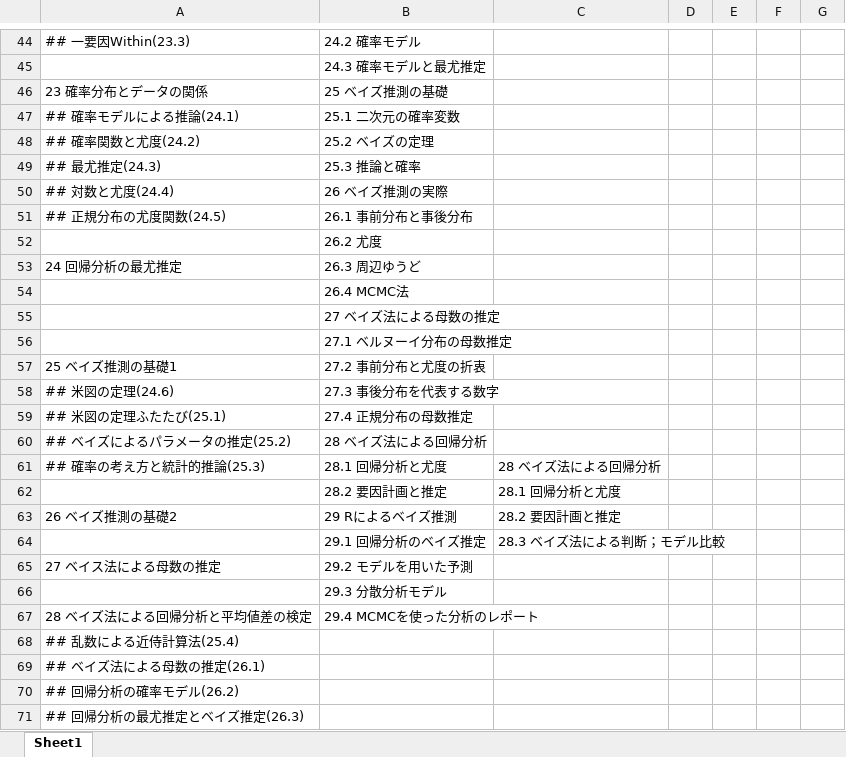
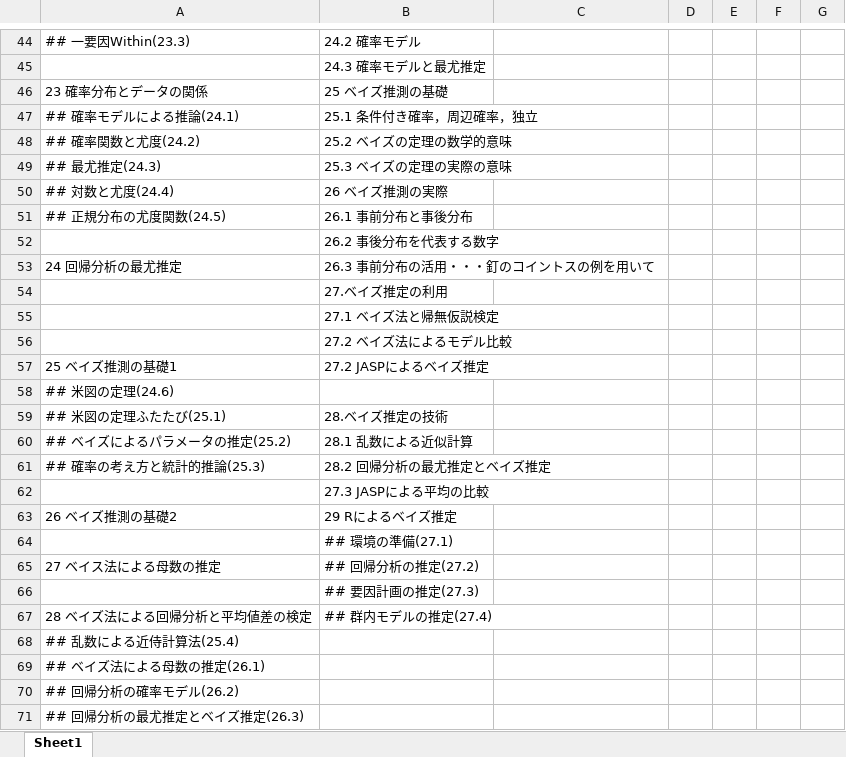
Before and after one commit to kosugitti/psychometrics_syllabus, an Excel workbook: syllabus/再構築計画.xlsx, sheet Sheet1, drawn as a sheet; only a part is shown, gaps mark what is left out; values as stored, in another font and other column widths than the file's, no borders; removed rows and columns are numbered as before the commit, all else as after; the diff names each change by its address in the sheet, - before the commit and + after, or states it on an @@ line.

```diff
--- a/syllabus/再構築計画.xlsx (sheet Sheet1)
+++ b/syllabus/再構築計画.xlsx (sheet Sheet1)
-B47: 25.1 二次元の確率変数
+B47: 25.1 条件付き確率，周辺確率，独立
-B48: 25.2 ベイズの定理
+B48: 25.2 ベイズの定理の数学的意味
-B49: 25.3 推論と確率
+B49: 25.3 ベイズの定理の実際の意味
-B52: 26.2 尤度
+B52: 26.2 事後分布を代表する数字
-B53: 26.3 周辺ゆうど
+B53: 26.3 事前分布の活用・・・釘のコイントスの例を用いて
-B54: 26.4 MCMC法
+B54: 27.ベイズ推定の利用
-B55: 27 ベイズ法による母数の推定
+B55: 27.1 ベイズ法と帰無仮説検定
-B56: 27.1 ベルヌーイ分布の母数推定
+B56: 27.2 ベイズ法によるモデル比較
-B57: 27.2 事前分布と尤度の折衷
+B57: 27.2 JASPによるベイズ推定
-B58: 27.3 事後分布を代表する数字
+B58: (empty)
-B59: 27.4 正規分布の母数推定
+B59: 28.ベイズ推定の技術
-B60: 28 ベイズ法による回帰分析
+B60: 28.1 乱数による近似計算
-B61: 28.1 回帰分析と尤度
+B61: 28.2 回帰分析の最尤推定とベイズ推定
-C61: 28 ベイズ法による回帰分析
+C61: (empty)
-row 62:  | 28.2 要因計画と推定 | 28.1 回帰分析と尤度
+row 62:  | 27.3 JASPによる平均の比較
-B63: 29 Rによるベイズ推測
+B63: 29 Rによるベイズ推定
-C63: 28.2 要因計画と推定
+C63: (empty)
-row 64:  | 29.1 回帰分析のベイズ推定 | 28.3 ベイズ法による判断；モデル比較
+row 64:  | ## 環境の準備(27.1)
-B65: 29.2 モデルを用いた予測
+B65: ## 回帰分析の推定(27.2)
-B66: 29.3 分散分析モデル
+B66: ## 要因計画の推定(27.3)
-B67: 29.4 MCMCを使った分析のレポート
+B67: ## 群内モデルの推定(27.4)
```
Also changed, not shown: 20 other files.
